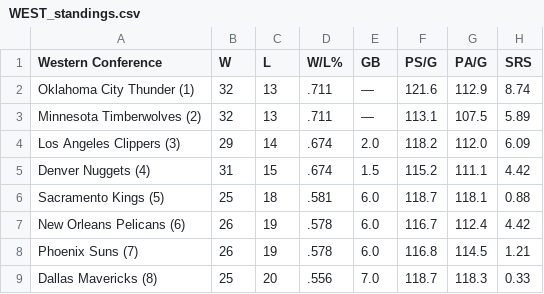
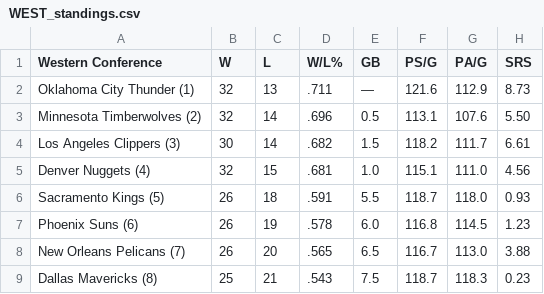
Before and after one commit to caHaber/flat-data-nba-standings, a CSV file: WEST_standings.csv, drawn as a sheet; only a part is shown; the diff covers the shown part only.

Commit message:
Flat: latest data (2024-01-28T16:01:58.070Z) {   "date": "2024-01-28T16:01:58.070Z",   "files": [     {       "name": "EAST_standings.csv",       "deltaBytes": 0,       "source": "https://www.espn.com/nba/standings"     },     {       "name": "NBA_2024.html",       "deltaBytes": 203,       "source": "https://www.espn.com/nba/standings"     },     {       "name": "WEST_standings.csv",       "deltaBytes": 1,       "source": "https://www.espn.com/nba/standings"     }   ] }

```diff
--- a/WEST_standings.csv
+++ b/WEST_standings.csv
@@ -1,9 +1,9 @@
 "Western Conference","W","L","W/L%","GB","PS/G","PA/G","SRS"
-"Oklahoma City Thunder (1) ","32","13",".711","—","121.6","112.9","8.74"
-"Minnesota Timberwolves (2) ","32","13",".711","—","113.1","107.5","5.89"
-"Los Angeles Clippers (3) ","29","14",".674","2.0","118.2","112.0","6.09"
-"Denver Nuggets (4) ","31","15",".674","1.5","115.2","111.1","4.42"
-"Sacramento Kings (5) ","25","18",".581","6.0","118.7","118.1","0.88"
-"New Orleans Pelicans (6) ","26","19",".578","6.0","116.7","112.4","4.42"
-"Phoenix Suns (7) ","26","19",".578","6.0","116.8","114.5","1.21"
-"Dallas Mavericks (8) ","25","20",".556","7.0","118.7","118.3","0.33"
+"Oklahoma City Thunder (1) ","32","13",".711","—","121.6","112.9","8.73"
+"Minnesota Timberwolves (2) ","32","14",".696","0.5","113.1","107.6","5.50"
+"Los Angeles Clippers (3) ","30","14",".682","1.5","118.2","111.7","6.61"
+"Denver Nuggets (4) ","32","15",".681","1.0","115.1","111.0","4.56"
+"Sacramento Kings (5) ","26","18",".591","5.5","118.7","118.0","0.93"
+"Phoenix Suns (6) ","26","19",".578","6.0","116.8","114.5","1.23"
+"New Orleans Pelicans (7) ","26","20",".565","6.5","116.7","113.0","3.88"
+"Dallas Mavericks (8) ","25","21",".543","7.5","118.7","118.3","0.23"
```
Also changed, not shown: 31 edited cells elsewhere in this file, EAST_standings.csv, 1 other file.
